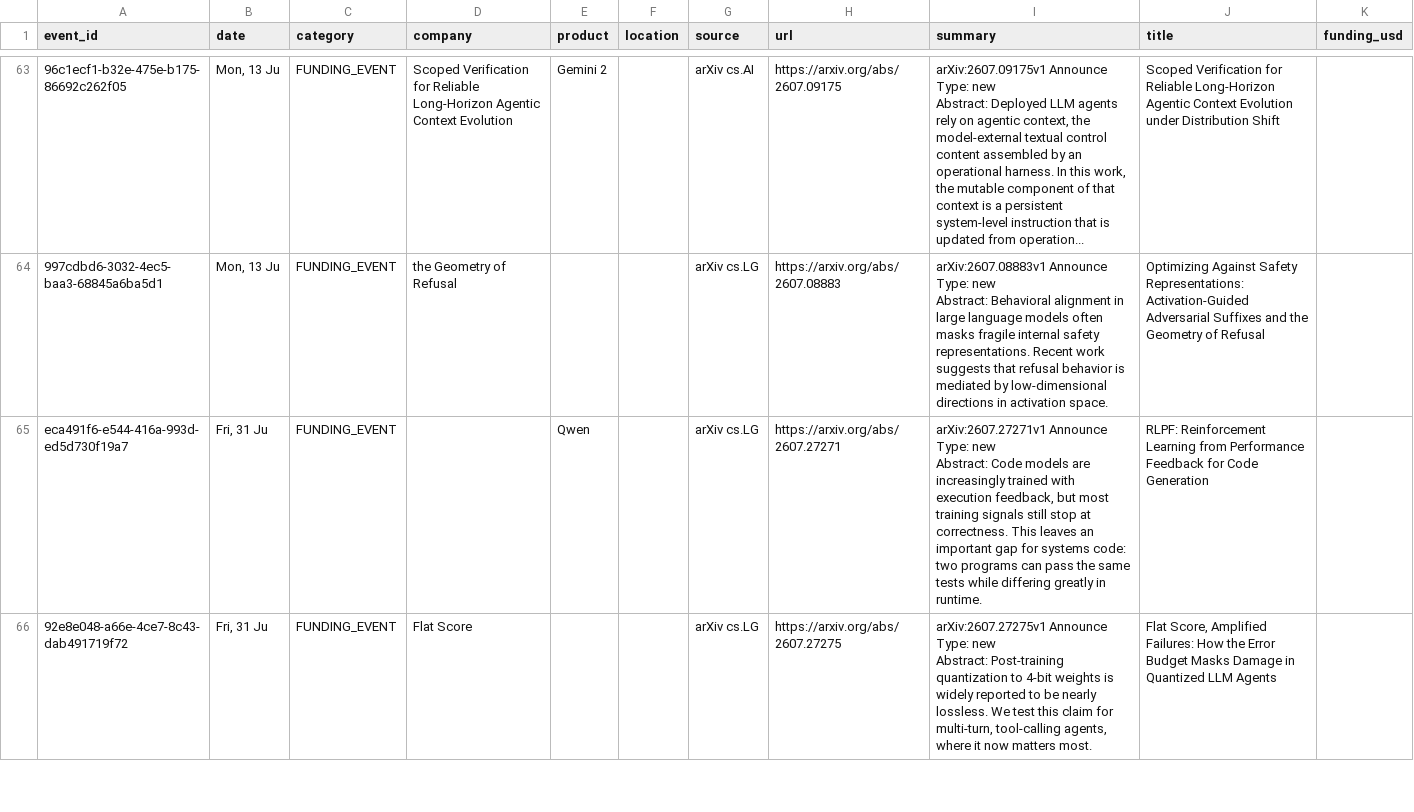
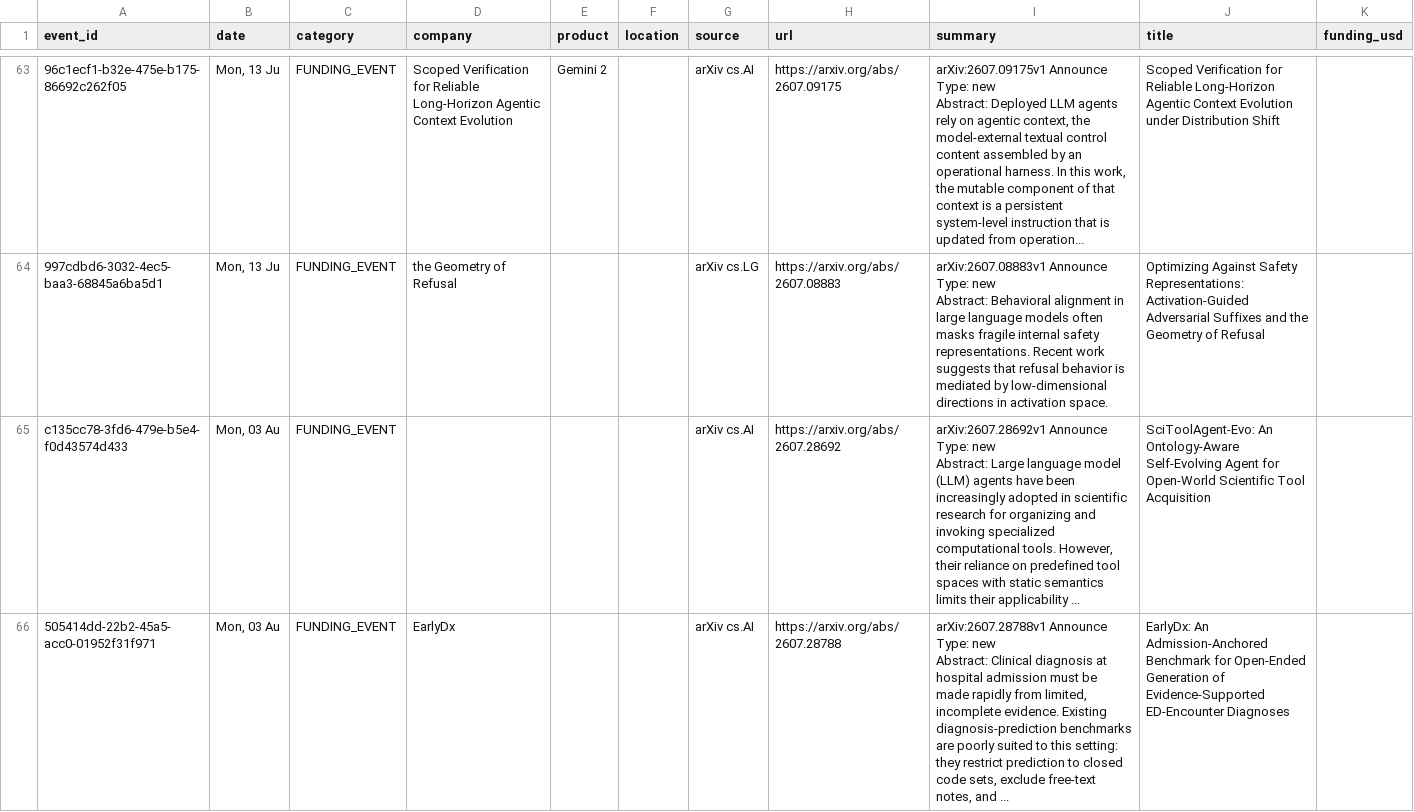
Before and after one commit to srikarreddyram/AI_radar, a CSV file: aggregated/funding_rounds.csv, drawn as a sheet; only a part is shown, gaps mark what is left out; the shorter side is filled out with more unchanged rows; ↵ is a line break in a cell; the diff covers the shown part only; the diff names each change by its address in the sheet, - before the commit and + after, or states it on an @@ line.

Commit message:
📊 aggregated datasets updated (6494 total)

```diff
--- a/aggregated/funding_rounds.csv
+++ b/aggregated/funding_rounds.csv
+row 65: c135cc78-3fd6-479e-b5e4-f0d43574d433 | Mon, 03 Au | FUNDING_EVENT |  |  |  | arXiv cs.AI | https://arxiv.org/abs/2607.28692 | arXiv:2607.28692v1 Announce Type: new ↵ Abstract: Large language model (LLM) agents have been increasingly adopted in scientific research for organizing and invoking specialized computational tools. However, their reliance on predefined tool spaces with static semantics limits their applicability ... | SciToolAgent-Evo: An Ontology-Aware Self-Evolving Agent for Open-World Scientific Tool Acquisition
+row 66: 505414dd-22b2-45a5-acc0-01952f31f971 | Mon, 03 Au | FUNDING_EVENT | EarlyDx |  |  | arXiv cs.AI | https://arxiv.org/abs/2607.28788 | arXiv:2607.28788v1 Announce Type: new ↵ Abstract: Clinical diagnosis at hospital admission must be made rapidly from limited, incomplete evidence. Existing diagnosis-prediction benchmarks are poorly suited to this setting: they restrict prediction to closed code sets, exclude free-text notes, and ... | EarlyDx: An Admission-Anchored Benchmark for Open-Ended Generation of Evidence-Supported ED-Encounter Diagnoses
```
Also changed, not shown: 3 added rows elsewhere in this file, aggregated/datacenter_events.csv, aggregated/gpu_releases.csv, 4 other files.
